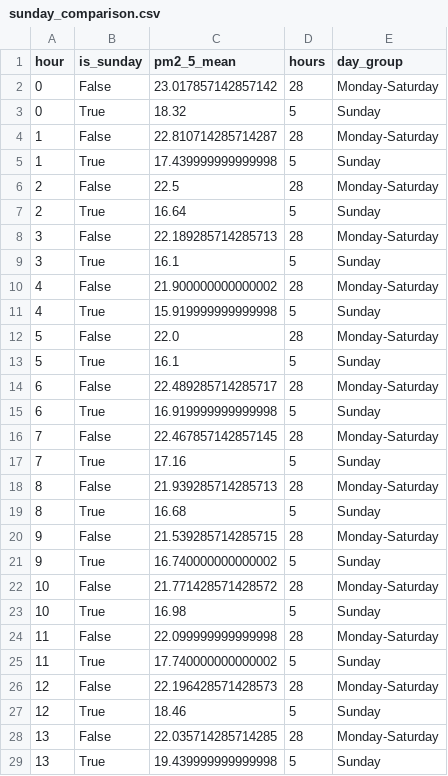
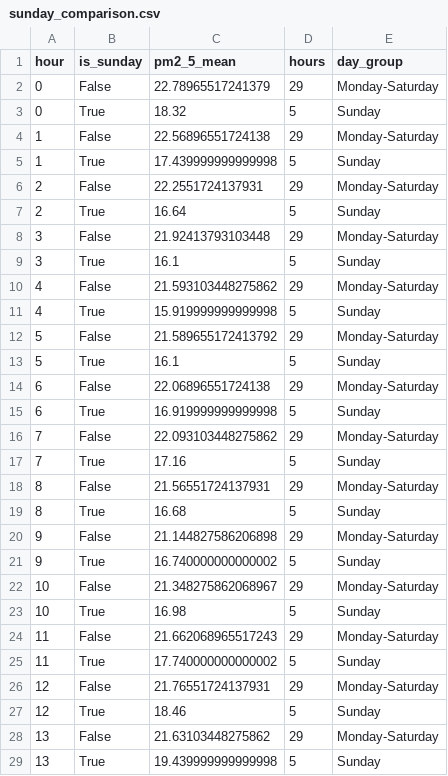
Before and after one commit to Bharathpurvath/advanced-projects, a CSV file: chennai-air-quality-hourly/reports/sunday_comparison.csv, drawn as a sheet; only a part is shown; the diff covers the shown part only.

```diff
--- a/chennai-air-quality-hourly/reports/sunday_comparison.csv
+++ b/chennai-air-quality-hourly/reports/sunday_comparison.csv
@@ -1,29 +1,29 @@
 hour,is_sunday,pm2_5_mean,hours,day_group
-0,False,23.017857142857142,28,Monday-Saturday
+0,False,22.78965517241379,29,Monday-Saturday
 0,True,18.32,5,Sunday
-1,False,22.810714285714287,28,Monday-Saturday
+1,False,22.56896551724138,29,Monday-Saturday
 1,True,17.439999999999998,5,Sunday
-2,False,22.5,28,Monday-Saturday
+2,False,22.2551724137931,29,Monday-Saturday
 2,True,16.64,5,Sunday
-3,False,22.189285714285713,28,Monday-Saturday
+3,False,21.92413793103448,29,Monday-Saturday
 3,True,16.1,5,Sunday
-4,False,21.900000000000002,28,Monday-Saturday
+4,False,21.593103448275862,29,Monday-Saturday
 4,True,15.919999999999998,5,Sunday
-5,False,22.0,28,Monday-Saturday
+5,False,21.589655172413792,29,Monday-Saturday
 5,True,16.1,5,Sunday
-6,False,22.489285714285717,28,Monday-Saturday
+6,False,22.06896551724138,29,Monday-Saturday
 6,True,16.919999999999998,5,Sunday
-7,False,22.467857142857145,28,Monday-Saturday
+7,False,22.093103448275862,29,Monday-Saturday
 7,True,17.16,5,Sunday
-8,False,21.939285714285713,28,Monday-Saturday
+8,False,21.56551724137931,29,Monday-Saturday
 8,True,16.68,5,Sunday
-9,False,21.539285714285715,28,Monday-Saturday
+9,False,21.144827586206898,29,Monday-Saturday
 9,True,16.740000000000002,5,Sunday
-10,False,21.771428571428572,28,Monday-Saturday
+10,False,21.348275862068967,29,Monday-Saturday
 10,True,16.98,5,Sunday
-11,False,22.099999999999998,28,Monday-Saturday
+11,False,21.662068965517243,29,Monday-Saturday
 11,True,17.740000000000002,5,Sunday
-12,False,22.196428571428573,28,Monday-Saturday
+12,False,21.76551724137931,29,Monday-Saturday
 12,True,18.46,5,Sunday
-13,False,22.035714285714285,28,Monday-Saturday
+13,False,21.63103448275862,29,Monday-Saturday
 13,True,19.439999999999998,5,Sunday
```
Also changed, not shown: 20 edited cells elsewhere in this file, chennai-air-quality-hourly/data/chennai_hourly.csv, chennai-air-quality-hourly/reports/daily_pm25_and_rain.csv, 5 other files.
